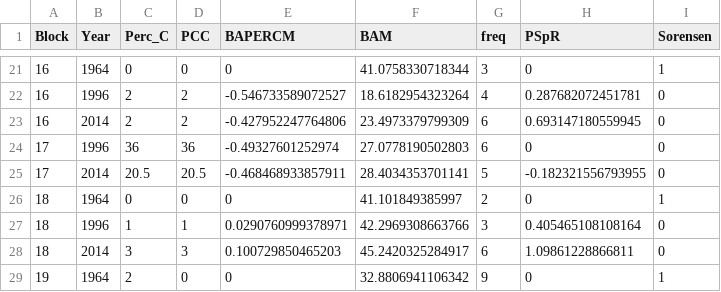
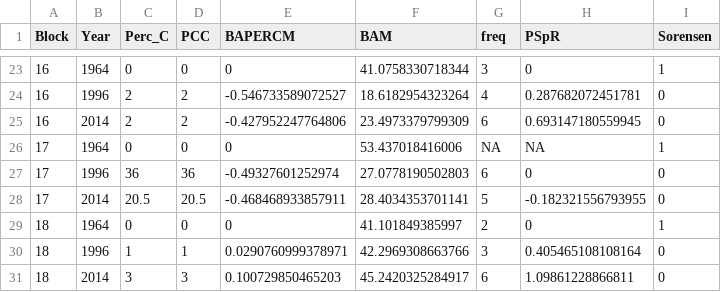
Before and after one commit to phil-martin-research/Denny_collapse, a CSV file: Data/BA_GF.csv, drawn as a sheet; only a part is shown, gaps mark what is left out; the shorter side is filled out with more unchanged rows; the diff covers the shown part only.

```diff
--- a/Data/BA_GF.csv
+++ b/Data/BA_GF.csv
@@ -23,2 +25,3 @@
 16,2014,2,2,-0.427952247764806,23.4973379799309,6,0.693147180559945,0
+17,1964,0,0,0,53.437018416006,NA,NA,1
 17,1996,36,36,-0.49327601252974,27.0778190502803,6,0,0
```
Also changed, not shown: 10 added rows elsewhere in this file, Data/BA_GF_ALL.csv.
